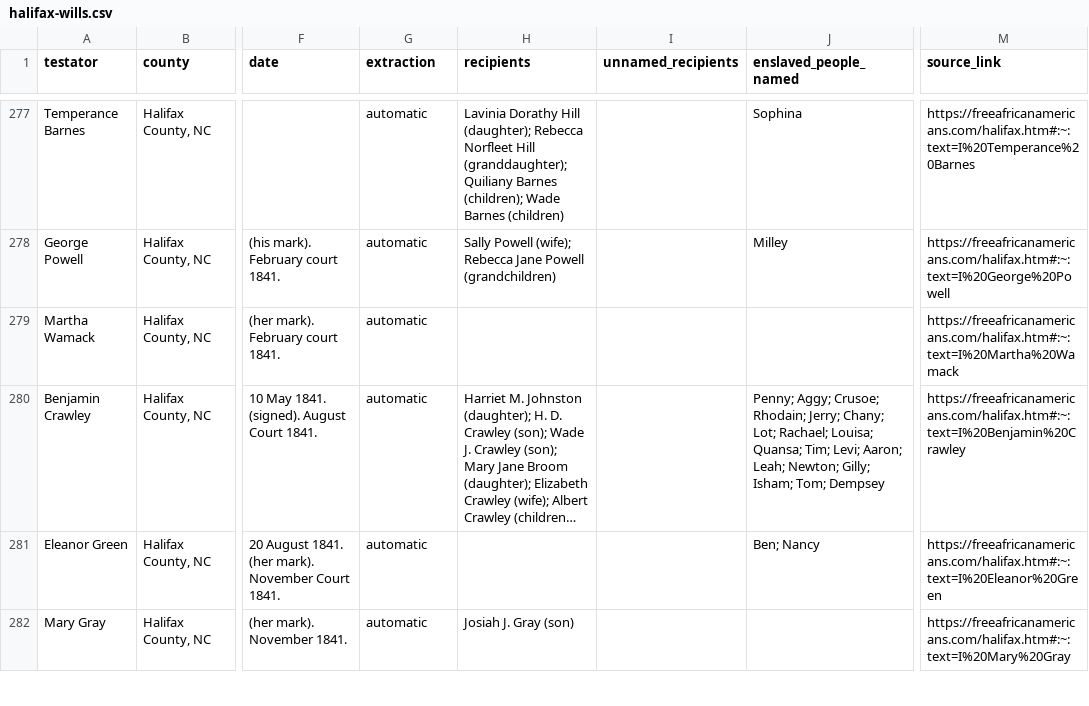
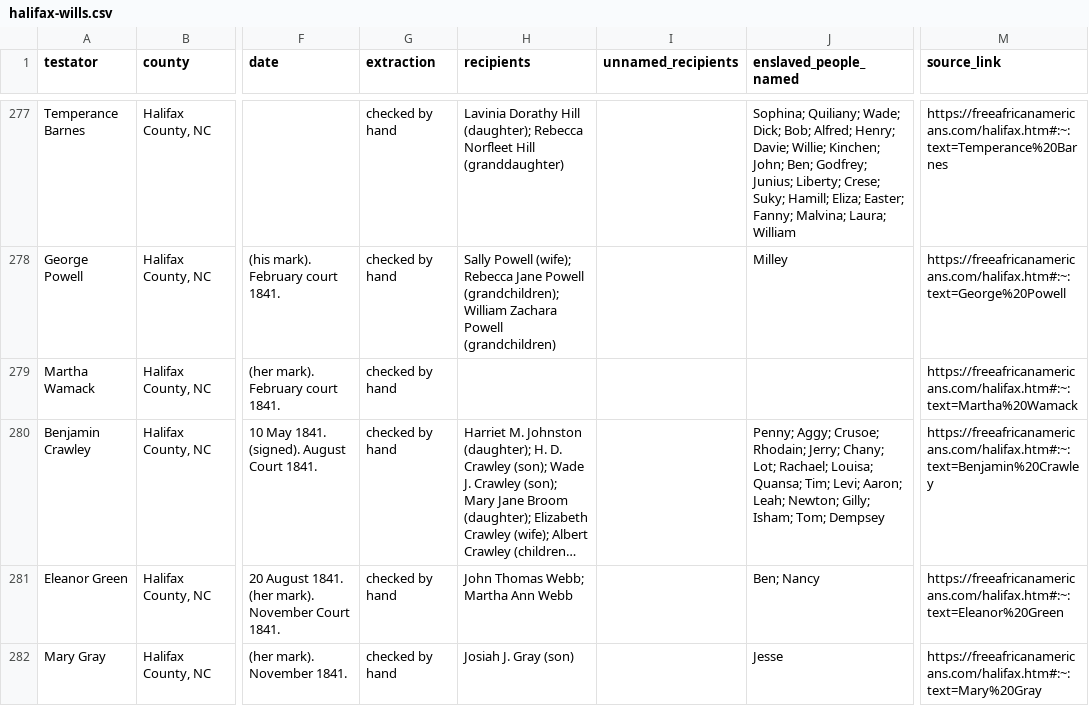
Before and after one commit to SpenceA0831/halifax-wills-index, a CSV file: site/halifax-wills.csv, drawn as a sheet; only a part is shown, gaps mark what is left out; long unchanged cells end in …; the diff covers the shown part only; the diff names each change by its address in the sheet, - before the commit and + after, or states it on an @@ line.

```diff
--- a/site/halifax-wills.csv
+++ b/site/halifax-wills.csv
-G277:G282 (extraction): automatic
+G277:G282 (extraction): checked by hand
-H277 (recipients): …Norfleet Hill (granddaughter); Quiliany Barnes (children); Wade Barnes (children)
+H277 (recipients): …Norfleet Hill (granddaughter)
-J277 (enslaved_people_named): Sophina
+J277 (enslaved_people_named): Sophina; Quiliany; Wade; Dick; Bob; Alfred; Henry; Davie; Willie; Kinchen; John; Ben; Godfrey; Junius; Liberty; Crese; Suky; Hamill; Eliza; Easter; Fanny; Malvina; Laura; William
-M277 (source_link): https://freeafricanamericans.com/halifax.htm#:~:text=I%20Temperance%20Barnes
+M277 (source_link): https://freeafricanamericans.com/halifax.htm#:~:text=Temperance%20Barnes
-H278 (recipients): …Jane Powell (grandchildren)
+H278 (recipients): …Jane Powell (grandchildren); William Zachara Powell (grandchildren)
-M278 (source_link): https://freeafricanamericans.com/halifax.htm#:~:text=I%20George%20Powell
+M278 (source_link): https://freeafricanamericans.com/halifax.htm#:~:text=George%20Powell
-M279 (source_link): https://freeafricanamericans.com/halifax.htm#:~:text=I%20Martha%20Wamack
+M279 (source_link): https://freeafricanamericans.com/halifax.htm#:~:text=Martha%20Wamack
-M280 (source_link): https://freeafricanamericans.com/halifax.htm#:~:text=I%20Benjamin%20Crawley
+M280 (source_link): https://freeafricanamericans.com/halifax.htm#:~:text=Benjamin%20Crawley
-H281 (recipients): (empty)
+H281 (recipients): John Thomas Webb; Martha Ann Webb
-M281 (source_link): https://freeafricanamericans.com/halifax.htm#:~:text=I%20Eleanor%20Green
+M281 (source_link): https://freeafricanamericans.com/halifax.htm#:~:text=Eleanor%20Green
-J282 (enslaved_people_named): (empty)
+J282 (enslaved_people_named): Jesse
-M282 (source_link): https://freeafricanamericans.com/halifax.htm#:~:text=I%20Mary%20Gray
+M282 (source_link): https://freeafricanamericans.com/halifax.htm#:~:text=Mary%20Gray
```
Also changed, not shown: 66 edited cells elsewhere in this file, 5 other files.
